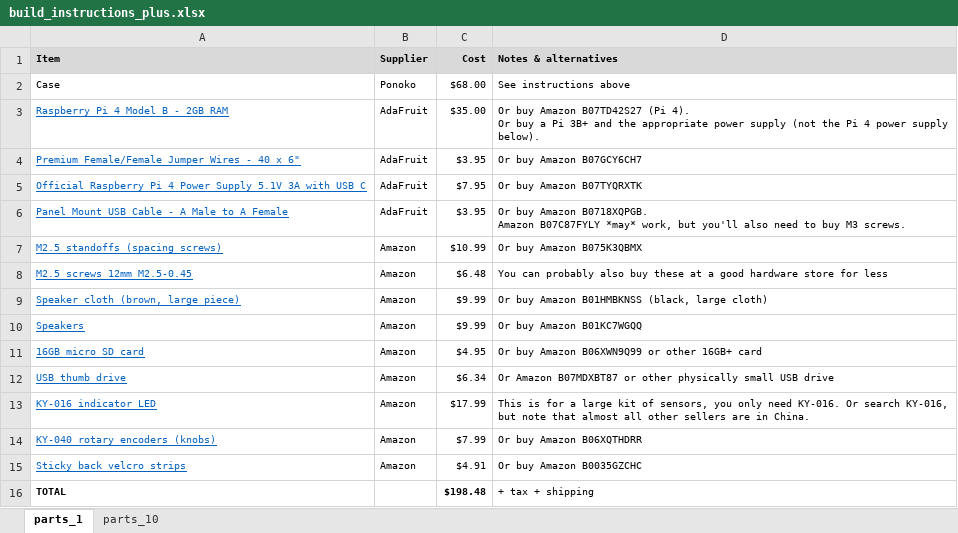
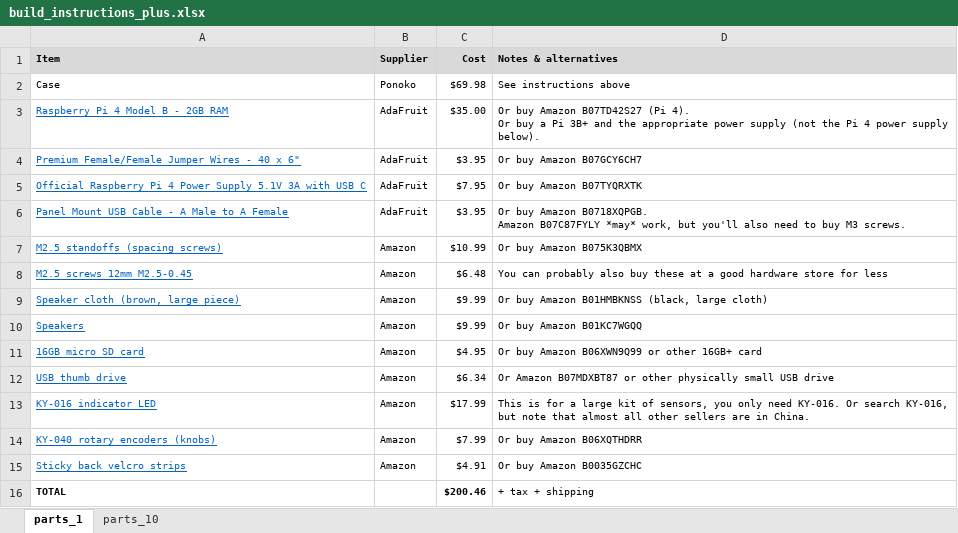
Before and after one commit to rosswesleyporter/dqmusicbox, an Excel workbook: docs/build_instructions_plus.xlsx, sheet parts_1, drawn as a sheet; values as stored, in another font and other column widths than the file's, no borders; the diff names each change by its address in the sheet, - before the commit and + after, or states it on an @@ line.

```diff
--- a/docs/build_instructions_plus.xlsx (sheet parts_1)
+++ b/docs/build_instructions_plus.xlsx (sheet parts_1)
-C2 (Cost): $68.00
+C2 (Cost): $69.98
-C16 (Cost): $198.48
+C16 (Cost): $200.46
```
Also changed, not shown: sheet parts_10, 3 other files.
